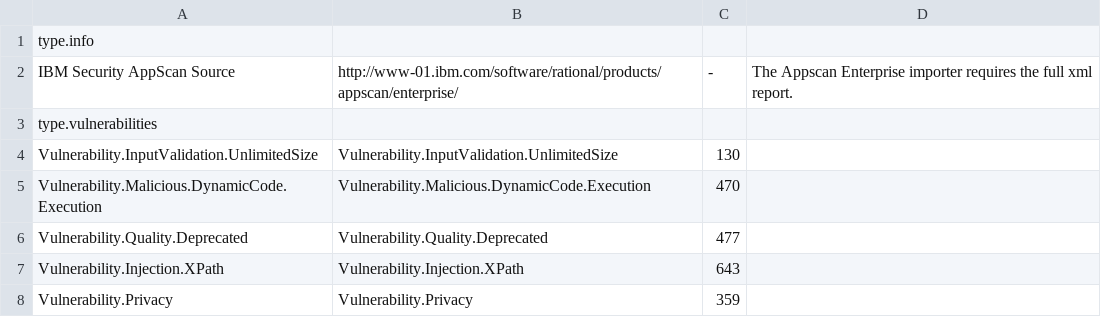
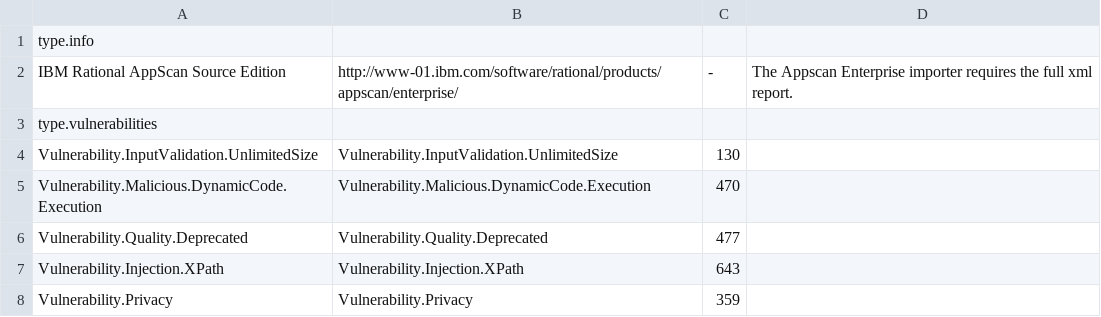
Before and after one commit to denimgroup/threadfix, a CSV file: threadfix-main/src/main/resources/bootstrap/scanners/appscansource.csv, drawn as a sheet; only a part is shown.

Commit message:
DGTF-1941 Fixes duplicate appscan source entry.

```diff
--- a/threadfix-main/src/main/resources/bootstrap/scanners/appscansource.csv
+++ b/threadfix-main/src/main/resources/bootstrap/scanners/appscansource.csv
@@ -1,3 +1,3 @@
 type.info,,,
-IBM Security AppScan Source,http://www-01.ibm.com/software/rational/products/appscan/enterprise/,-,The Appscan Enterprise importer requires the full xml report.,
+IBM Rational AppScan Source Edition,http://www-01.ibm.com/software/rational/products/appscan/enterprise/,-,The Appscan Enterprise importer requires the full xml report.,
 type.vulnerabilities,,,
```
